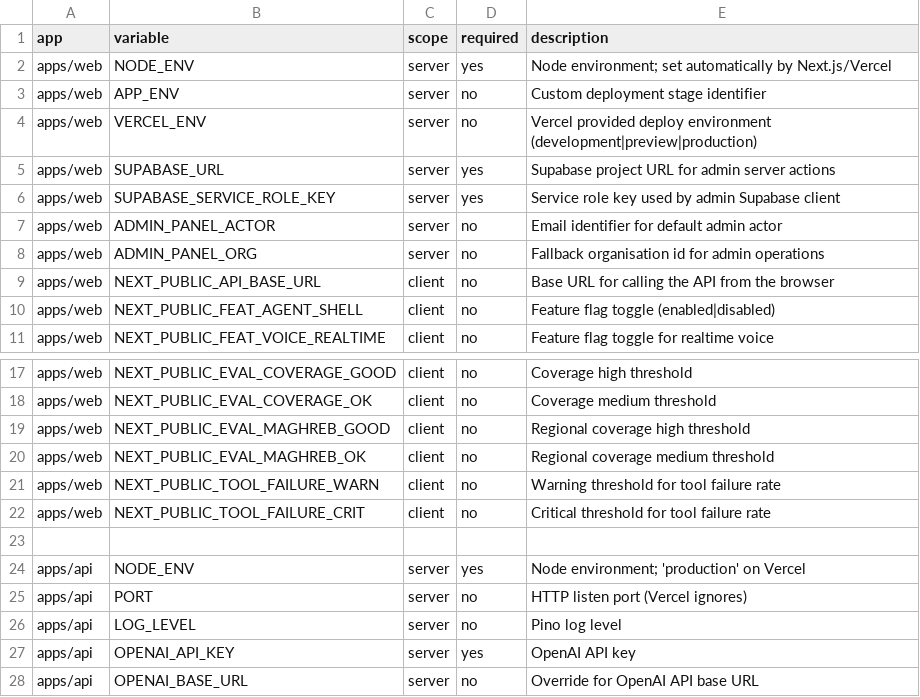
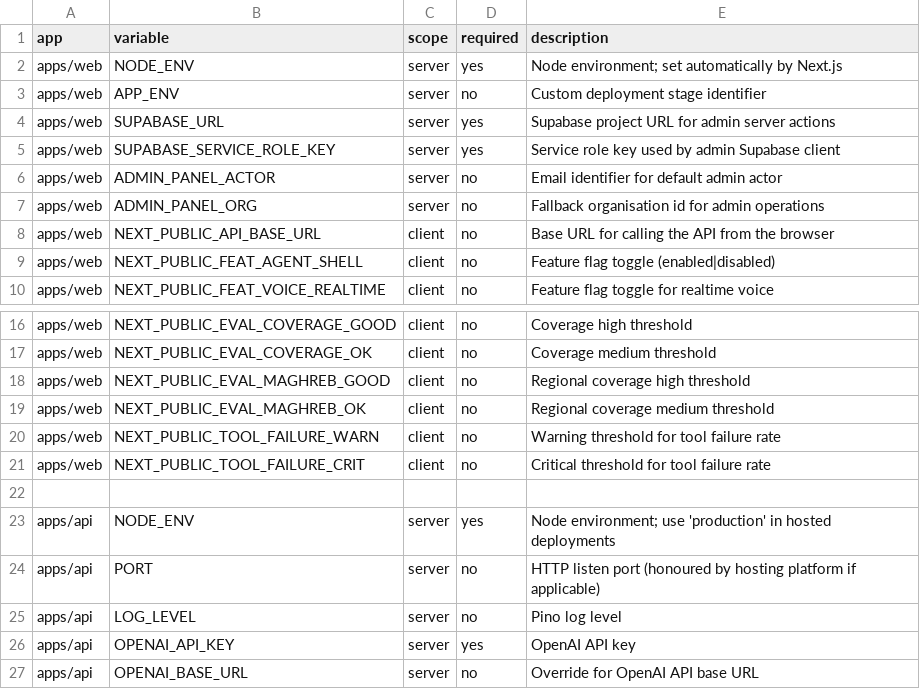
Before and after one commit to ikanisa/lawai, a CSV file: audit/env-matrix.csv, drawn as a sheet; only a part is shown, gaps mark what is left out.

Commit message:
Remove Vercel-specific configuration and documentation

```diff
--- a/audit/env-matrix.csv
+++ b/audit/env-matrix.csv
@@ -1,5 +1,4 @@
 app,variable,scope,required,description
-apps/web,NODE_ENV,server,yes,"Node environment; set automatically by Next.js/Vercel"
+apps/web,NODE_ENV,server,yes,"Node environment; set automatically by Next.js"
 apps/web,APP_ENV,server,no,"Custom deployment stage identifier"
-apps/web,VERCEL_ENV,server,no,"Vercel provided deploy environment (development|preview|production)"
 apps/web,SUPABASE_URL,server,yes,"Supabase project URL for admin server actions"
@@ -23,4 +22,4 @@ apps/web,NEXT_PUBLIC_TOOL_FAILURE_CRIT,client,no,"Critical threshold for tool fa
 
-apps/api,NODE_ENV,server,yes,"Node environment; 'production' on Vercel"
-apps/api,PORT,server,no,"HTTP listen port (Vercel ignores)"
+apps/api,NODE_ENV,server,yes,"Node environment; use 'production' in hosted deployments"
+apps/api,PORT,server,no,"HTTP listen port (honoured by hosting platform if applicable)"
 apps/api,LOG_LEVEL,server,no,"Pino log level"
```
Also changed, not shown: 11 other files.
